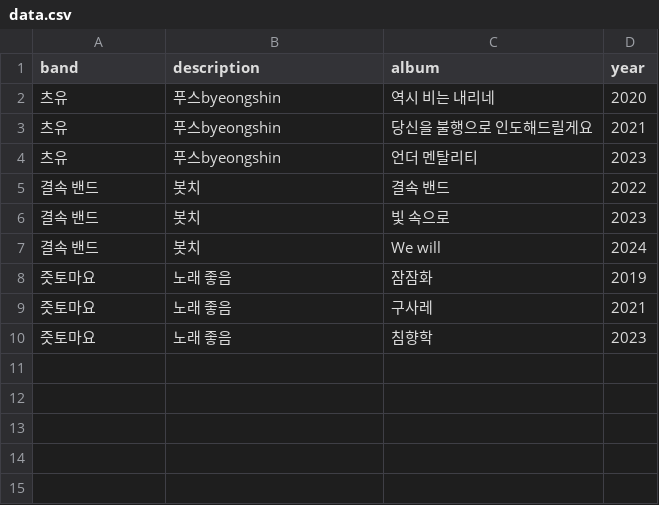
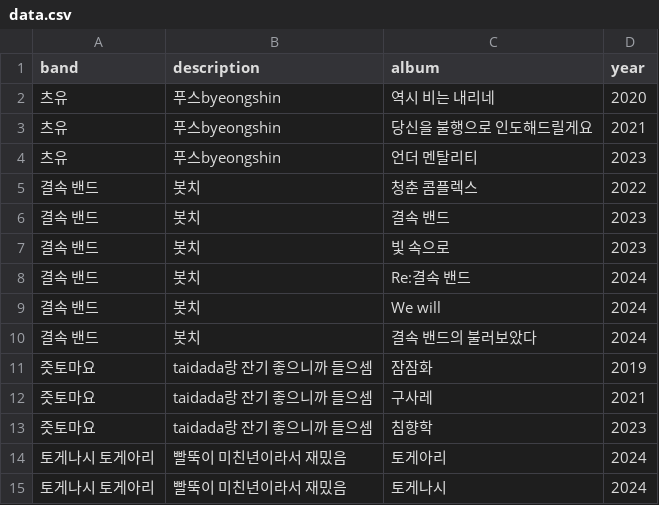
Before and after one commit to lIllllIIlllIIIlIIlllIIIIlIllIIlIIIlllll/gyeje, a CSV file: data.csv, drawn as a sheet.

Commit message:
Update data.csv with new band entries and albums

```diff
--- a/data.csv
+++ b/data.csv
@@ -4,7 +4,12 @@ band,description,album,year
 츠유,푸스byeongshin,언더 멘탈리티,2023
-결속 밴드,봇치,결속 밴드,2022
+결속 밴드,봇치,청춘 콤플렉스,2022
+결속 밴드,봇치,결속 밴드,2023
 결속 밴드,봇치,빛 속으로,2023
+결속 밴드,봇치,Re:결속 밴드,2024
 결속 밴드,봇치,We will,2024
-즛토마요,노래 좋음,잠잠화,2019
-즛토마요,노래 좋음,구사레,2021
-즛토마요,노래 좋음,침향학,2023
+결속 밴드,봇치,결속 밴드의 불러보았다,2024
+즛토마요,taidada랑 잔기 좋으니까 들으셈,잠잠화,2019
+즛토마요,taidada랑 잔기 좋으니까 들으셈,구사레,2021
+즛토마요,taidada랑 잔기 좋으니까 들으셈,침향학,2023
+토게나시 토게아리,빨뚝이 미친년이라서 재밌음,토게아리,2024
+토게나시 토게아리,빨뚝이 미친년이라서 재밌음,토게나시,2024
```
